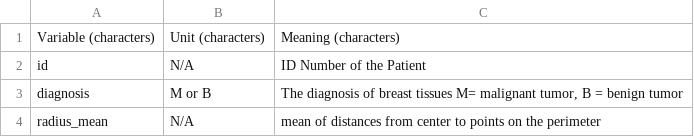
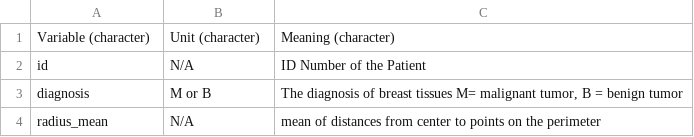
Before and after one commit to Biol551-CSUN/IndProject_Ayala, a CSV file: Independent Project/Data/UCIWisconsindatadictionary.csv, drawn as a sheet; only a part is shown.

Commit message:
created data dictionary

```diff
--- a/Independent Project/Data/UCIWisconsindatadictionary.csv
+++ b/Independent Project/Data/UCIWisconsindatadictionary.csv
@@ -1,2 +1,2 @@
-Variable (characters),Unit (characters) ,Meaning (characters)
+Variable (character),Unit (character) ,Meaning (character)
 id ,N/A,ID Number of the Patient
```
